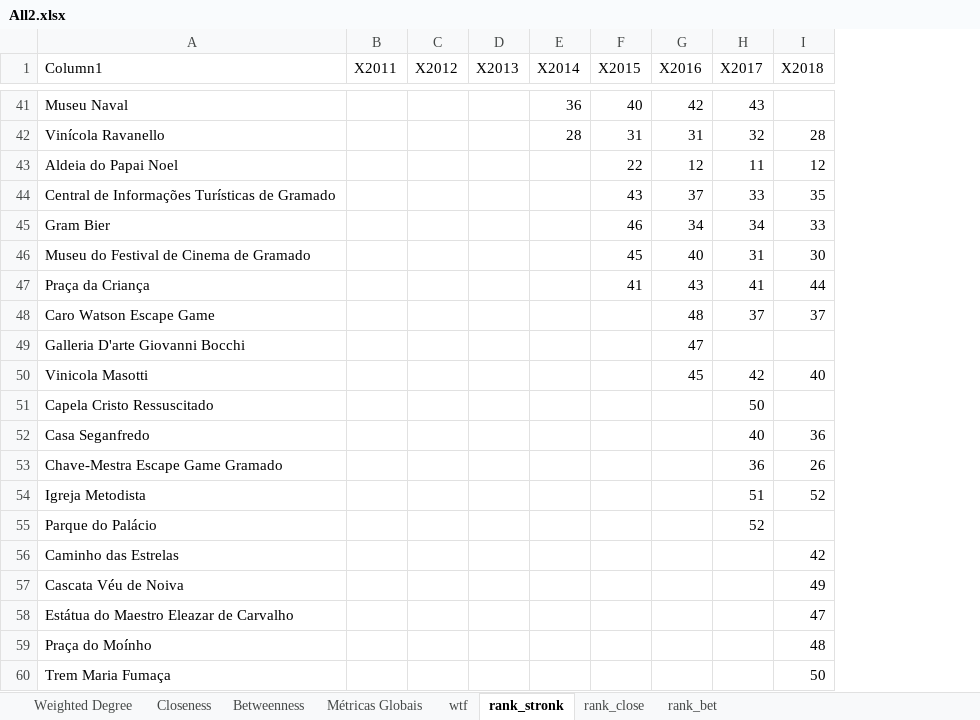
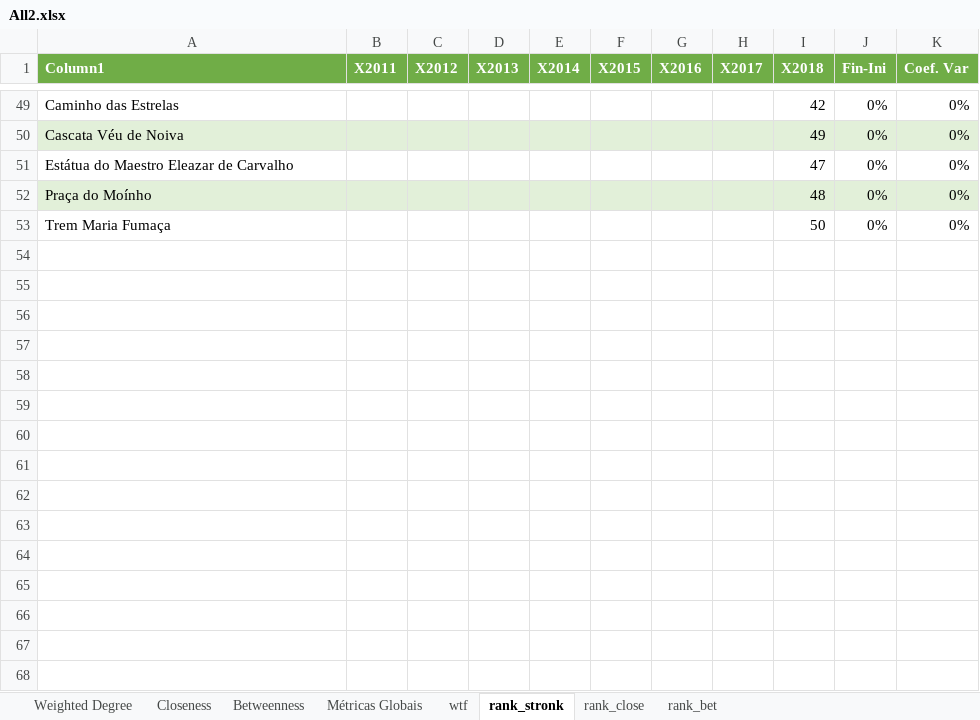
Before and after one commit to boofoomoo/redes, an Excel workbook: Results/All2.xlsx, sheet rank_stronk, drawn as a sheet; only a part is shown, gaps mark what is left out; values as stored, in another font and other column widths than the file's, no borders; table styles not drawn; removed rows and columns are numbered as before the commit, all else as after; the diff covers the shown part only; the diff names each change by its address in the sheet, - before the commit and + after, or states it on an @@ line.

```diff
--- a/Results/All2.xlsx (sheet rank_stronk)
+++ b/Results/All2.xlsx (sheet rank_stronk)
+column J (Fin-Ini), rows 49-53: all 0%
+column K (Coef. Var), rows 49-53: all 0%
@@ A1:I1 fill: none → #70AD47, bold: off → on, text colour: black → #FFFFFF @@
-row 41: Museu Naval |  |  |  | 36 | 40 | 42 | 43
@@ row 42 moved to row 43: Vinícola Ravanello @@
@@ row 43 moved to row 14: Aldeia do Papai Noel @@
@@ row 44 moved to row 41: Central de Informações Turísticas de Gra… @@
@@ row 45 moved to row 33: Gram Bier @@
@@ row 46 moved to row 26: Museu do Festival de Cinema de Gramado @@
@@ row 47 moved to row 46: Praça da Criança @@
@@ row 48 moved to row 35: Caro Watson Escape Game @@
-row 49: Galleria D'arte Giovanni Bocchi |  |  |  |  |  | 47
-row 50: Vinicola Masotti |  |  |  |  |  | 45 | 42 | 40
-row 51: Capela Cristo Ressuscitado |  |  |  |  |  |  | 50
@@ row 52 moved to row 44: Casa Seganfredo @@
@@ row 53 moved to row 28: Chave-Mestra Escape Game Gramado @@
-row 54: Igreja Metodista |  |  |  |  |  |  | 51 | 52
-row 55: Parque do Palácio |  |  |  |  |  |  | 52
-A50:I50 fill: none
+A50:I50 fill: #E2F0D9
-A52:I52 fill: none
+A52:I52 fill: #E2F0D9
```
Also changed, not shown: 8 added rows, 9 removed rows, 25 moved rows and cell formats elsewhere in this sheet, sheet rank_close, sheet rank_bet, sheet Weighted Degree, sheet Closeness, formulas that keep their value, 4 other files.
